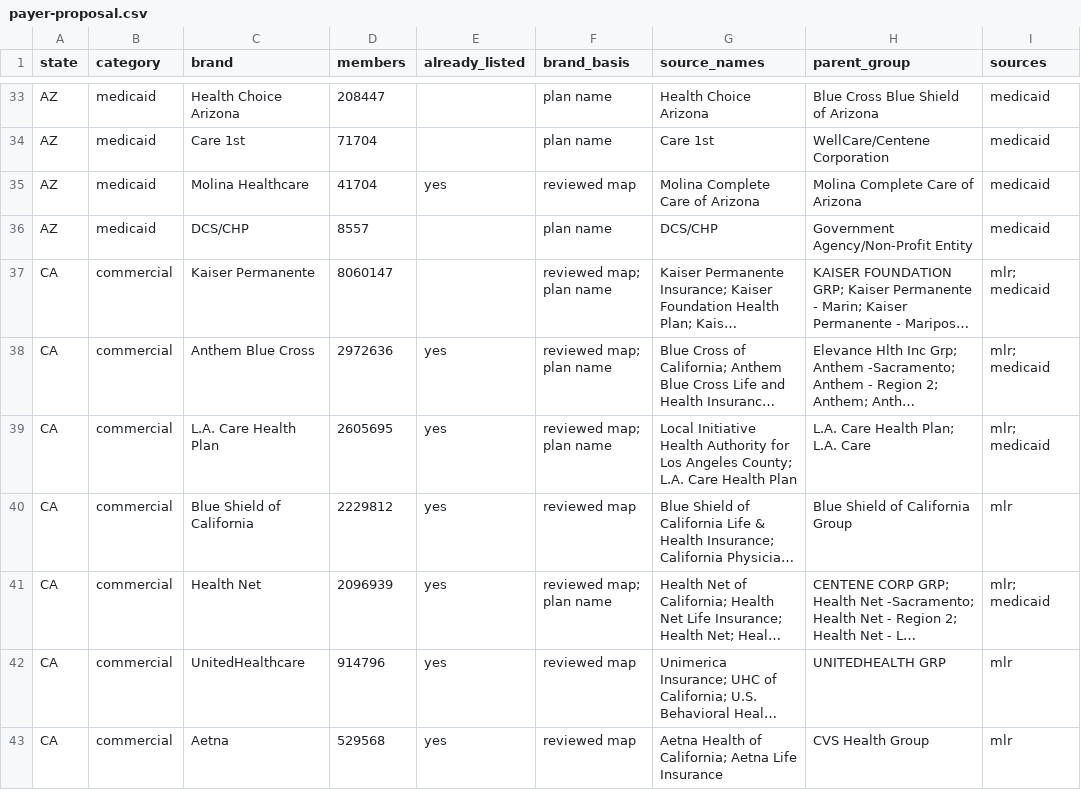
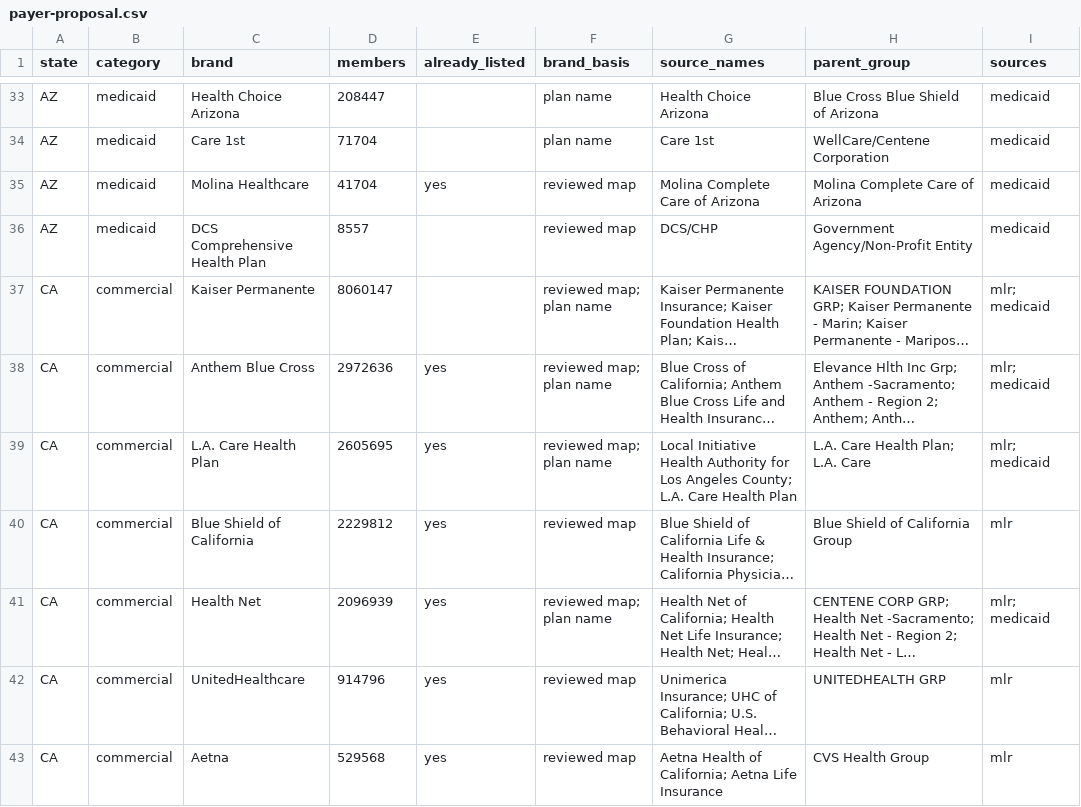
Before and after one commit to hamzailahi/ProviderPulse, a CSV file: supabase/reference/payer-sources/payer-proposal.csv, drawn as a sheet; only a part is shown, gaps mark what is left out; long unchanged cells end in …; the diff covers the shown part only; the diff names each change by its address in the sheet, - before the commit and + after, or states it on an @@ line.

```diff
--- a/supabase/reference/payer-sources/payer-proposal.csv
+++ b/supabase/reference/payer-sources/payer-proposal.csv
-C36 (brand): DCS/CHP
+C36 (brand): DCS Comprehensive Health Plan
-F36 (brand_basis): plan name
+F36 (brand_basis): reviewed map
```
Also changed, not shown: 3 added rows, 12 removed rows and 14 edited cells elsewhere in this file, 2 other files.
